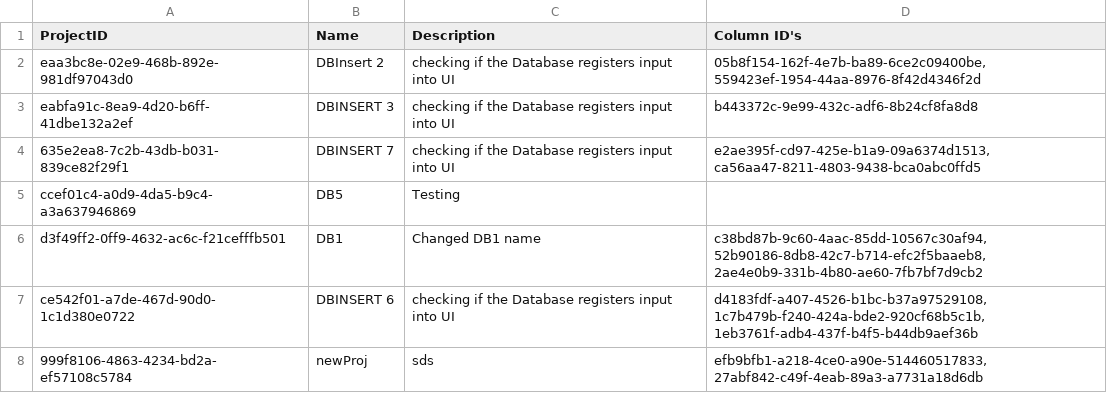
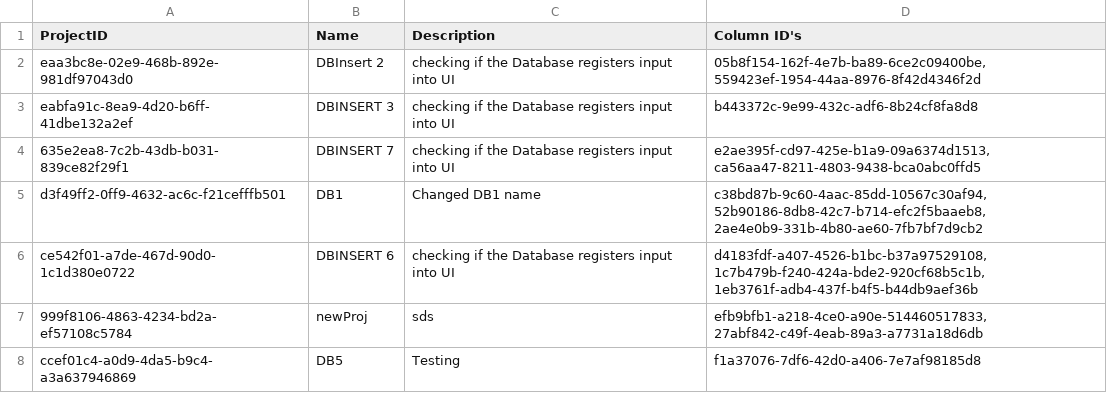
Before and after one commit to CSC207-2023Y-UofT/course-project-landscape-artists, a CSV file: src/main/java/d_frameworks_and_drivers/database_management/DatabaseFiles/Projects/Projects.csv, drawn as a sheet; removed rows and columns are numbered as before the commit, all else as after; the diff names each change by its address in the sheet, - before the commit and + after, or states it on an @@ line.

```diff
--- a/src/main/java/d_frameworks_and_drivers/database_management/DatabaseFiles/Projects/Projects.csv
+++ b/src/main/java/d_frameworks_and_drivers/database_management/DatabaseFiles/Projects/Projects.csv
-row 5: ccef01c4-a0d9-4da5-b9c4-a3a637946869 | DB5 | Testing
+row 8: ccef01c4-a0d9-4da5-b9c4-a3a637946869 | DB5 | Testing | f1a37076-7df6-42d0-a406-7e7af98185d8
```
Also changed, not shown: src/main/java/d_frameworks_and_drivers/database_management/DatabaseFiles/Columns/Columns.csv, src/main/java/d_frameworks_and_drivers/database_management/DatabaseFiles/Tasks/Tasks.csv, 2 other files.
